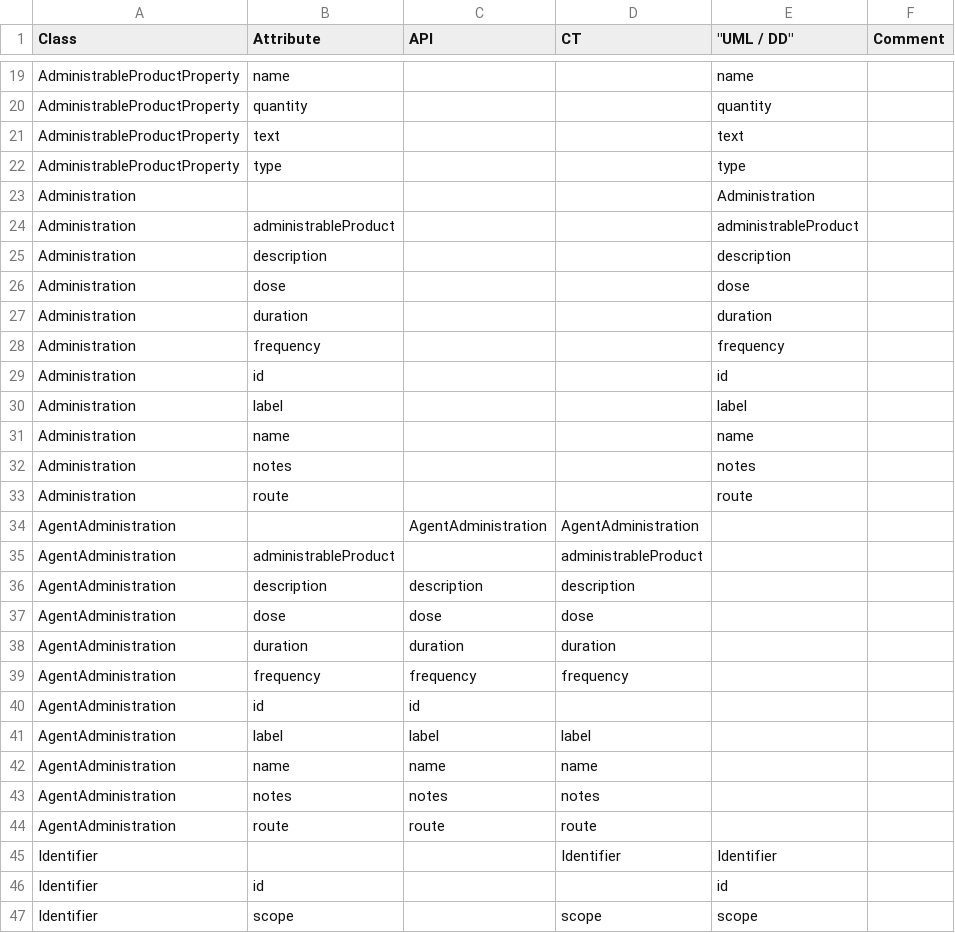
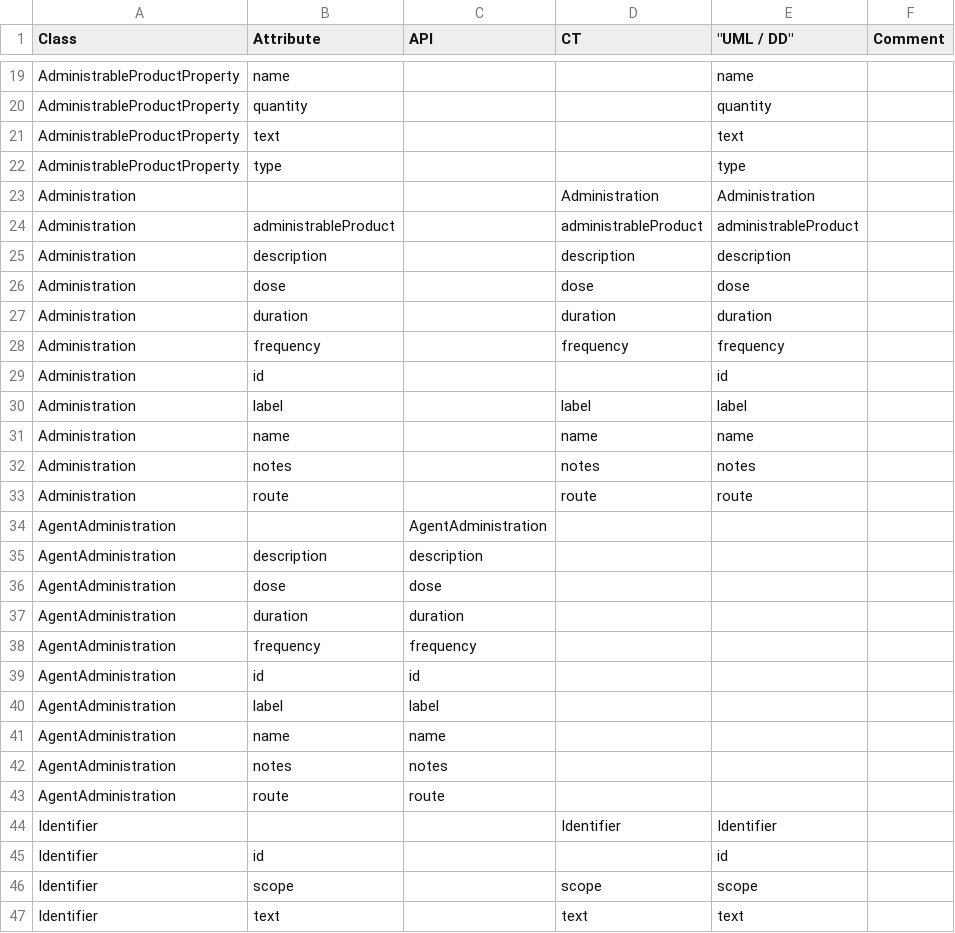
Before and after one commit to cdisc-org/DDF-RA, a CSV file: Deliverables/UML/alignment.csv, drawn as a sheet; only a part is shown, gaps mark what is left out; the shorter side is filled out with more unchanged rows.

```diff
--- a/Deliverables/UML/alignment.csv
+++ b/Deliverables/UML/alignment.csv
@@ -22,24 +22,23 @@ AdministrableProductProperty,text,,,text,
 AdministrableProductProperty,type,,,type,
-Administration,,,,Administration,
-Administration,administrableProduct,,,administrableProduct,
-Administration,description,,,description,
-Administration,dose,,,dose,
-Administration,duration,,,duration,
-Administration,frequency,,,frequency,
+Administration,,,Administration,Administration,
+Administration,administrableProduct,,administrableProduct,administrableProduct,
+Administration,description,,description,description,
+Administration,dose,,dose,dose,
+Administration,duration,,duration,duration,
+Administration,frequency,,frequency,frequency,
 Administration,id,,,id,
-Administration,label,,,label,
-Administration,name,,,name,
-Administration,notes,,,notes,
-Administration,route,,,route,
-AgentAdministration,,AgentAdministration,AgentAdministration,,
-AgentAdministration,administrableProduct,,administrableProduct,,
-AgentAdministration,description,description,description,,
-AgentAdministration,dose,dose,dose,,
-AgentAdministration,duration,duration,duration,,
-AgentAdministration,frequency,frequency,frequency,,
+Administration,label,,label,label,
+Administration,name,,name,name,
+Administration,notes,,notes,notes,
+Administration,route,,route,route,
+AgentAdministration,,AgentAdministration,,,
+AgentAdministration,description,description,,,
+AgentAdministration,dose,dose,,,
+AgentAdministration,duration,duration,,,
+AgentAdministration,frequency,frequency,,,
 AgentAdministration,id,id,,,
-AgentAdministration,label,label,label,,
-AgentAdministration,name,name,name,,
-AgentAdministration,notes,notes,notes,,
-AgentAdministration,route,route,route,,
+AgentAdministration,label,label,,,
+AgentAdministration,name,name,,,
+AgentAdministration,notes,notes,,,
+AgentAdministration,route,route,,,
 Identifier,,,Identifier,Identifier,
```
Also changed, not shown: 2 other files.
